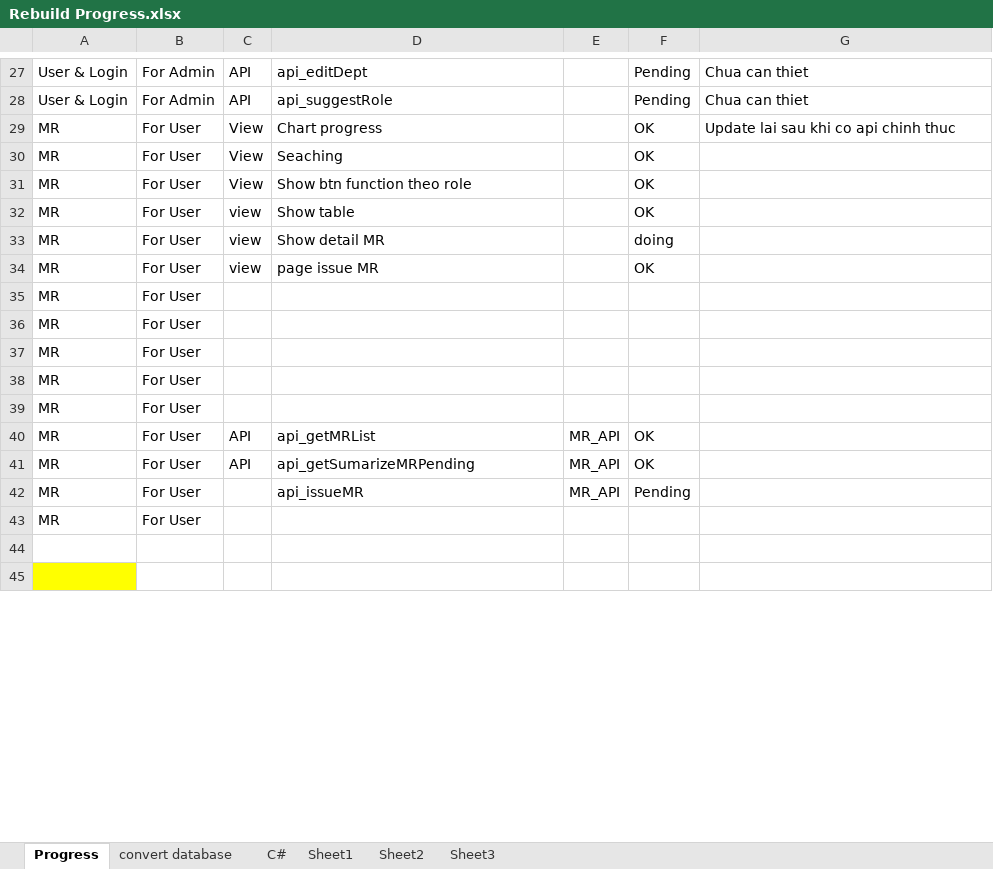
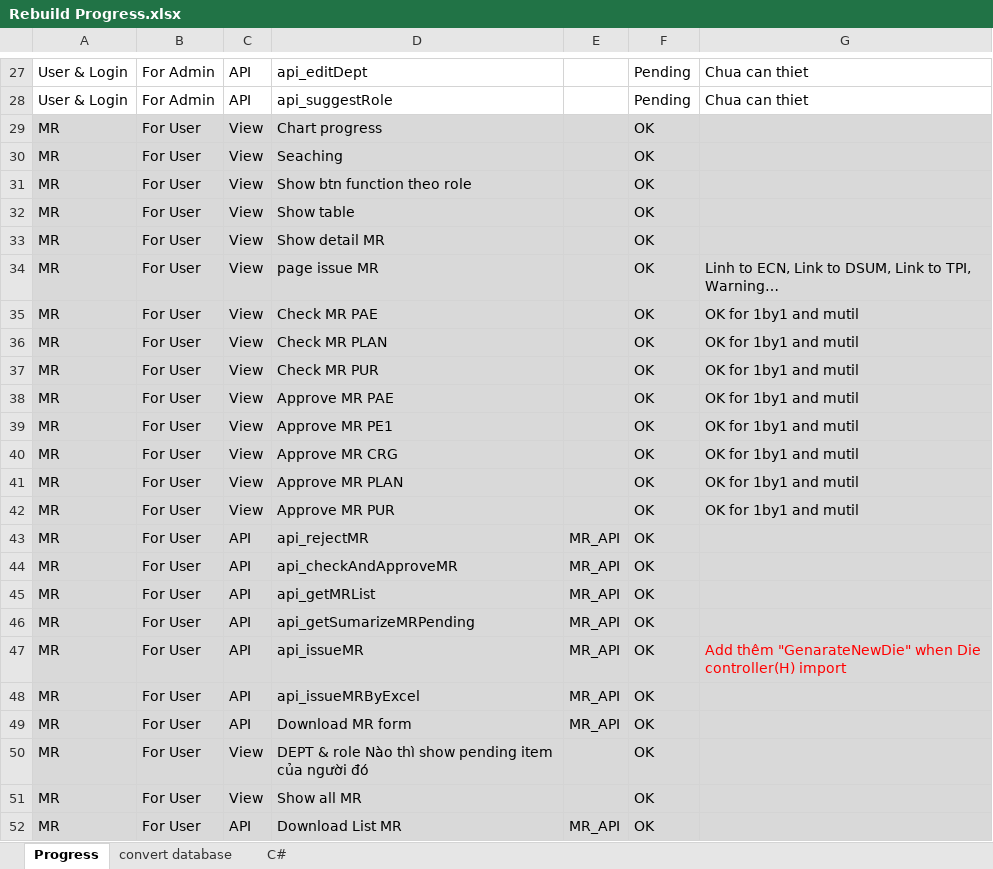
Before and after one commit to QuyVan37/ReDMSQV, an Excel workbook: Rebuild Progress.xlsx, sheet Progress, drawn as a sheet; only a part is shown, gaps mark what is left out; values as stored, in another font and other column widths than the file's, no borders; addresses are those after the commit; the diff covers the shown part only; the diff names each change by its address in the sheet, - before the commit and + after, or states it on an @@ line.

```diff
--- a/Rebuild Progress.xlsx (sheet Progress)
+++ b/Rebuild Progress.xlsx (sheet Progress)
-sheet tab: Sheet1
-sheet tab: Sheet2
-sheet tab: Sheet3
-A29:G39 fill: none
+A29:G39 fill: #D9D9D9
-G29: Update lai sau khi co api chinh thuc
+G29: (empty)
-C32:C34: view
+C32:C34: View
-F33: doing
+F33: OK
-G34: (empty)
+G34: Linh to ECN, Link to DSUM, Link to TPI, Warning…
-C35:C39: (empty)
+C35:C39: View
-D35: (empty)
+D35: Check MR PAE
-F35:F39: (empty)
+F35:F39: OK
-G35:G39: (empty)
+G35:G39: OK for 1by1 and mutil
-D36: (empty)
+D36: Check MR PLAN
-D37: (empty)
+D37: Check MR PUR
-D38: (empty)
+D38: Approve MR PAE
-D39: (empty)
+D39: Approve MR PE1
+row 40: MR | For User | View | Approve MR CRG |  | OK | OK for 1by1 and mutil
+row 41: MR | For User | View | Approve MR PLAN |  | OK | OK for 1by1 and mutil
+row 42: MR | For User | View | Approve MR PUR |  | OK | OK for 1by1 and mutil
+row 43: MR | For User | API | api_rejectMR | MR_API | OK
+row 44: MR | For User | API | api_checkAndApproveMR | MR_API | OK
-A45:G47 fill: none
+A45:G47 fill: #D9D9D9
-C47: (empty)
+C47: API
-F47: Pending
+F47: OK
-G47: (empty)
+G47: Add thêm "GenarateNewDie" when Die controller(H) import
+row 48: MR | For User | API | api_issueMRByExcel | MR_API | OK
+row 49: MR | For User | API | Download MR form | MR_API | OK
-A50:G51 fill: none
+A50:G51 fill: #D9D9D9
-C50: (empty)
+C50: View
-D50: (empty)
+D50: DEPT & role Nào thì show pending item của người đó
-F50: (empty)
+F50: OK
-row 51: (empty)
+row 51: MR | For User | View | Show all MR |  | OK
-row 52: (empty)
+row 52: MR | For User | API | Download List MR | MR_API | OK
-A52 fill: #FFFF00
+A52 fill: #D9D9D9
-B52:G52 fill: none
+B52:G52 fill: #D9D9D9
```
Also changed, not shown: 28 added rows, 30 removed rows, 18 edited cells and cell formats elsewhere in this sheet, sheet convert database, sheet C#.
